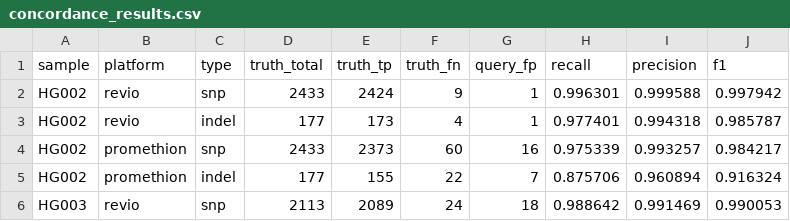
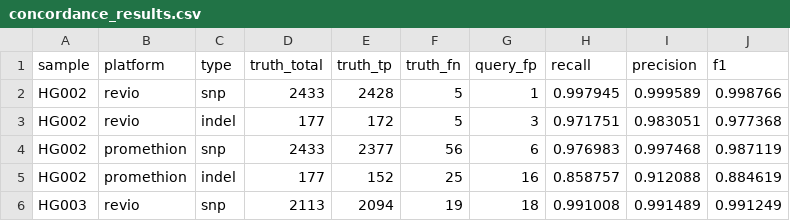
Before and after one commit to matthewglasenapp/mhc, a CSV file: scripts/visualizations/concordance/concordance_results.csv, drawn as a sheet; only a part is shown; the diff covers the shown part only.

```diff
--- a/scripts/visualizations/concordance/concordance_results.csv
+++ b/scripts/visualizations/concordance/concordance_results.csv
@@ -1,6 +1,6 @@
 sample,platform,type,truth_total,truth_tp,truth_fn,query_fp,recall,precision,f1
-HG002,revio,snp,2433,2424,9,1,0.996301,0.999588,0.997942
-HG002,revio,indel,177,173,4,1,0.977401,0.994318,0.985787
-HG002,promethion,snp,2433,2373,60,16,0.975339,0.993257,0.984217
-HG002,promethion,indel,177,155,22,7,0.875706,0.960894,0.916324
-HG003,revio,snp,2113,2089,24,18,0.988642,0.991469,0.990053
+HG002,revio,snp,2433,2428,5,1,0.997945,0.999589,0.998766
+HG002,revio,indel,177,172,5,3,0.971751,0.983051,0.977368
+HG002,promethion,snp,2433,2377,56,6,0.976983,0.997468,0.987119
+HG002,promethion,indel,177,152,25,16,0.858757,0.912088,0.884619
+HG003,revio,snp,2113,2094,19,18,0.991008,0.991489,0.991249
```
Also changed, not shown: 8 added rows and 58 edited cells elsewhere in this file, 11 other files.
